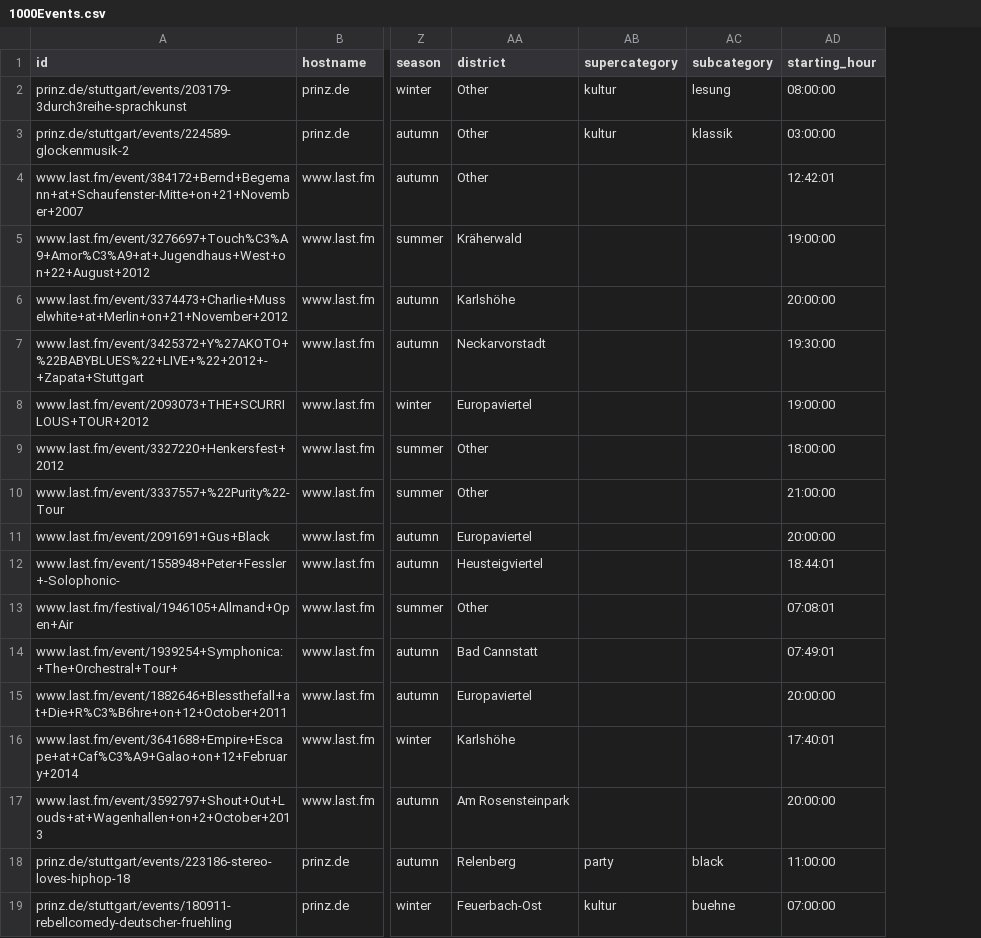
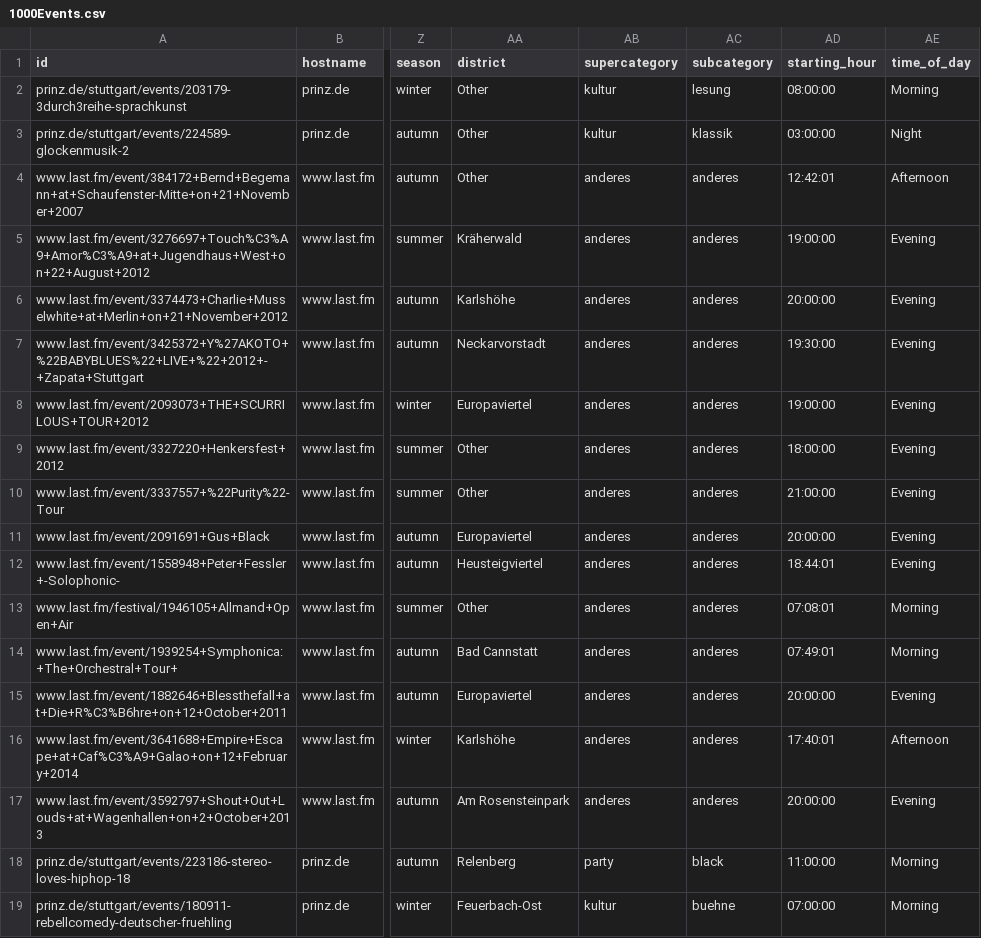
Before and after one commit to juliusd01/StuttgartEvents, a CSV file: data/1000Events.csv, drawn as a sheet; only a part is shown, gaps mark what is left out; the diff names each change by its address in the sheet, - before the commit and + after, or states it on an @@ line.

```diff
--- a/data/1000Events.csv
+++ b/data/1000Events.csv
+column AE (time_of_day), rows 2-19: Morning | Night | Afternoon | Evening | Evening | Evening | Evening | Evening | Evening | Evening | Evening | Morning | Morning | Evening | Afternoon | Evening | Morning | Morning
-AB4:AB17 (supercategory): (empty)
+AB4:AB17 (supercategory): anderes
-AC4:AC17 (subcategory): (empty)
+AC4:AC17 (subcategory): anderes
```
Also changed, not shown: 2 other files.
